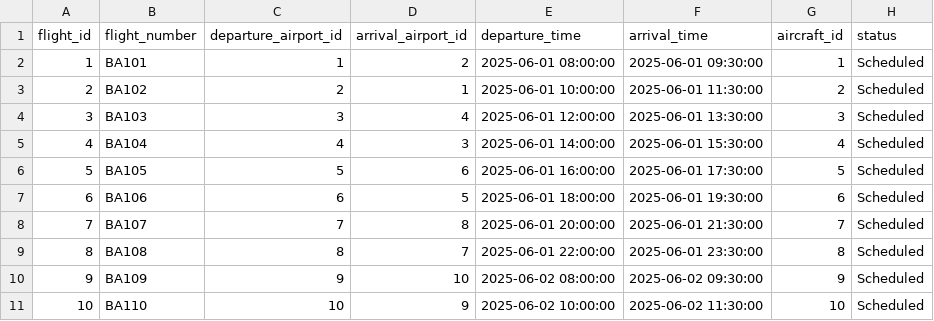
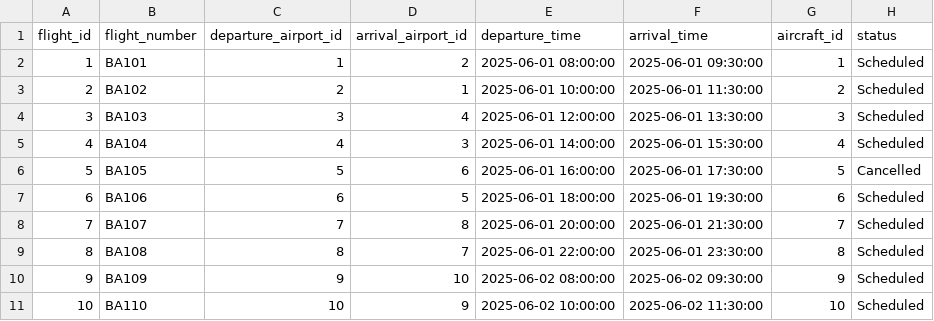
Before and after one commit to mkimberley/module5-graded1, a TSV file: src/tsv/flights.tsv, drawn as a sheet.

```diff
--- a/src/tsv/flights.tsv
+++ b/src/tsv/flights.tsv
@@ -5,3 +5,3 @@ flight_id	flight_number	departure_airport_id	arrival_airport_id	departure_time	a
 4	BA104	4	3	2025-06-01 14:00:00	2025-06-01 15:30:00	4	Scheduled
-5	BA105	5	6	2025-06-01 16:00:00	2025-06-01 17:30:00	5	Scheduled
+5	BA105	5	6	2025-06-01 16:00:00	2025-06-01 17:30:00	5	Cancelled
 6	BA106	6	5	2025-06-01 18:00:00	2025-06-01 19:30:00	6	Scheduled
```
Also changed, not shown: 5 other files.
